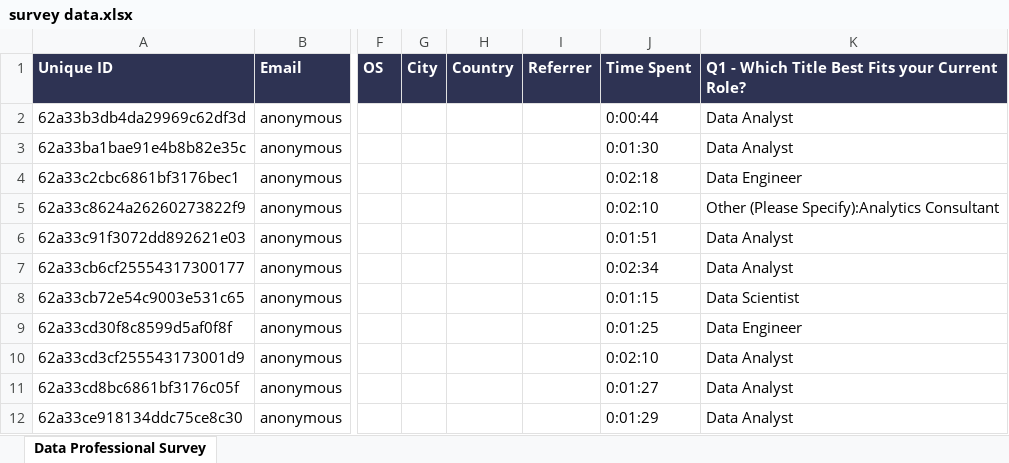
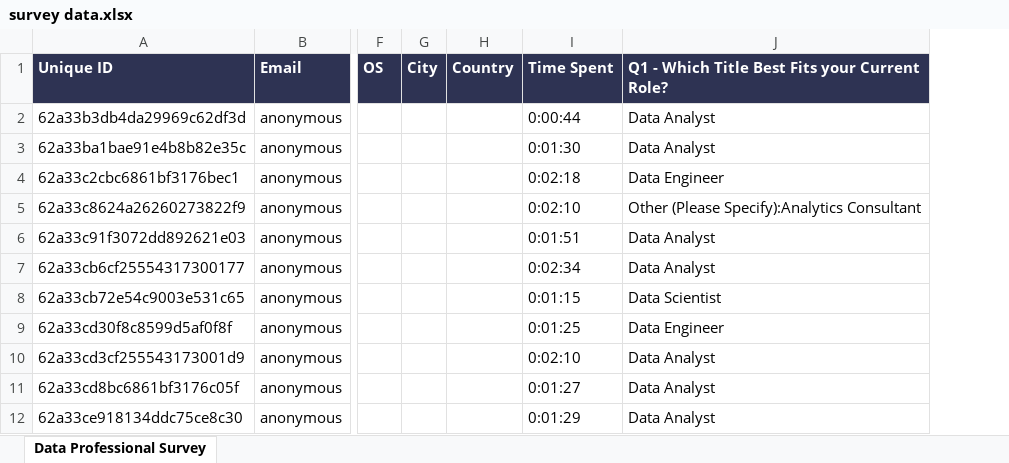
Before and after one commit to PaulMuniu/A-PowerBI--Project, an Excel workbook: Data/survey data.xlsx, sheet Data Professional Survey, drawn as a sheet; only a part is shown, gaps mark what is left out; values as stored, in another font and other column widths than the file's, no borders; the diff names each change by its address in the sheet, - before the commit and + after, or states it on an @@ line.

Commit message:
Update data

```diff
--- a/Data/survey data.xlsx (sheet Data Professional Survey)
+++ b/Data/survey data.xlsx (sheet Data Professional Survey)
-column I (Referrer), empty
```
